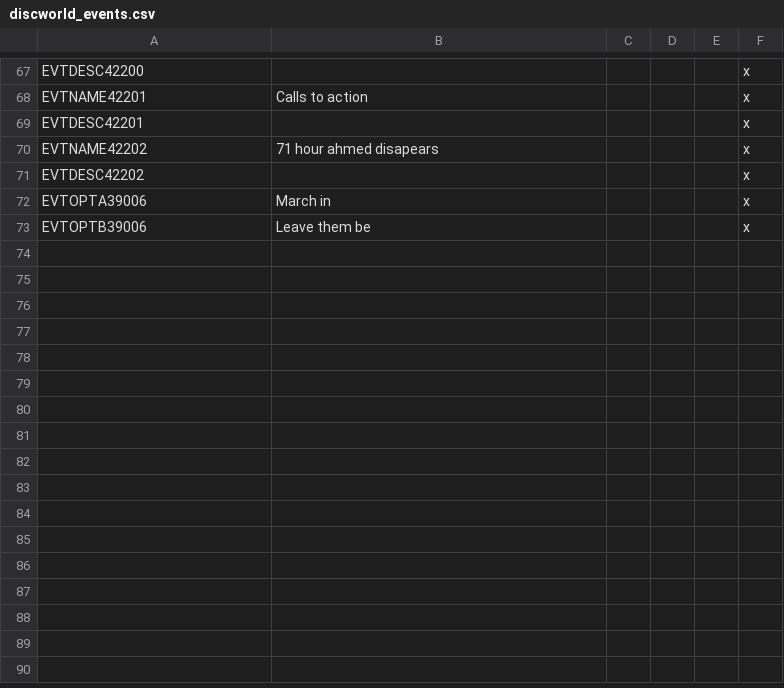
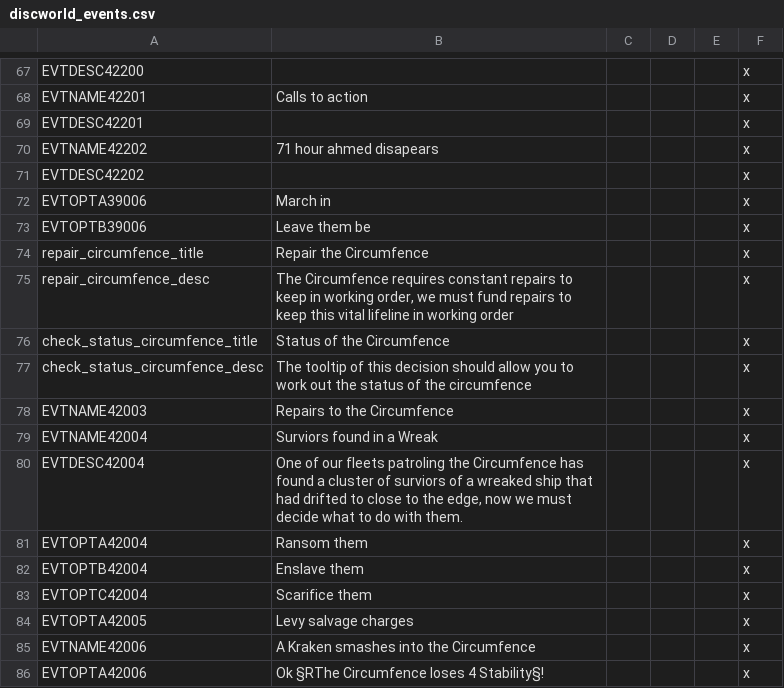
Before and after one commit to Garion132/The_Discworld_Project, a CSV file: localisation/discworld_events.csv, drawn as a sheet; only a part is shown, gaps mark what is left out.

```diff
--- a/localisation/discworld_events.csv
+++ b/localisation/discworld_events.csv
@@ -73 +73,14 @@ EVTOPTA39006;March in;;;;x;;;;;;;
 EVTOPTB39006;Leave them be;;;;x;;;;;;;
+repair_circumfence_title;Repair the Circumfence;;;;x;;;;;;;
+repair_circumfence_desc;The Circumfence requires constant repairs to keep in working order, we must fund repairs to keep this vital lifeline in working order;;;;x;;;;;;;
+check_status_circumfence_title;Status of the Circumfence;;;;x;;;;;;;
+check_status_circumfence_desc;The tooltip of this decision should allow you to work out the status of the circumfence;;;;x;;;;;;;
+EVTNAME42003;Repairs to the Circumfence;;;;x;;;;;;;
+EVTNAME42004;Surviors found in a Wreak;;;;x;;;;;;;
+EVTDESC42004;One of our fleets patroling the Circumfence has found a cluster of surviors of a wreaked ship that had drifted to close to the edge, now we must decide what to do with them.;;;;x;;;;;;;
+EVTOPTA42004;Ransom them;;;;x;;;;;;;
+EVTOPTB42004;Enslave them;;;;x;;;;;;;
+EVTOPTC42004;Scarifice them;;;;x;;;;;;;
+EVTOPTA42005;Levy salvage charges;;;;x;;;;;;;
+EVTNAME42006;A Kraken smashes into the Circumfence;;;;x;;;;;;;
+EVTOPTA42006;Ok  §RThe Circumfence loses 4 Stability§!;;;;x;;;;;;;
```
Also changed, not shown: localisation/event_news.csv, localisation/newspaper_text.csv, 32 other files.
